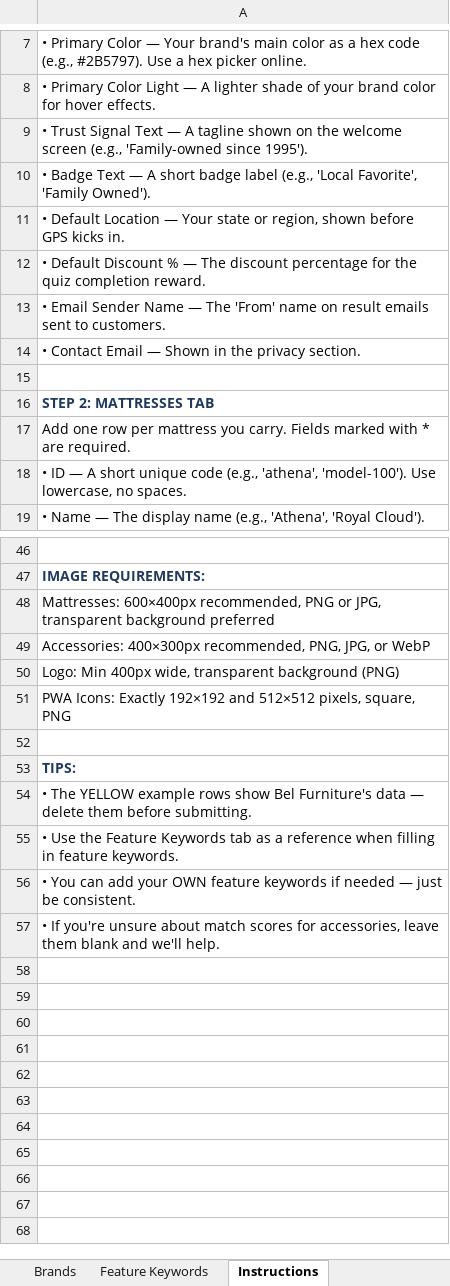
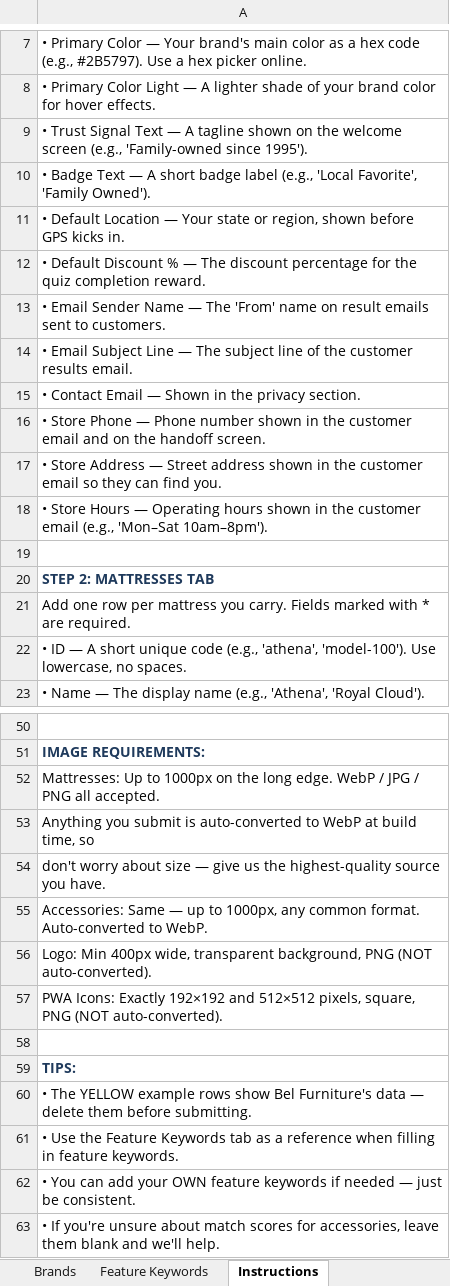
Before and after one commit to beford782/DreamFinder, an Excel workbook: onboarding/DreamFinder_Onboarding_Template.xlsx, sheet Instructions, drawn as a sheet; only a part is shown, gaps mark what is left out; values as stored, in another font and other column widths than the file's, no borders; addresses are those after the commit; the diff names each change by its address in the sheet, - before the commit and + after, or states it on an @@ line.

```diff
--- a/onboarding/DreamFinder_Onboarding_Template.xlsx (sheet Instructions)
+++ b/onboarding/DreamFinder_Onboarding_Template.xlsx (sheet Instructions)
+row 14: • Email Subject Line — The subject line of the customer results email.
+row 16: • Store Phone — Phone number shown in the customer email and on the handoff screen.
+row 17: • Store Address — Street address shown in the customer email so they can find you.
+row 18: • Store Hours — Operating hours shown in the customer email (e.g., 'Mon–Sat 10am–8pm').
-A52: Mattresses: 600×400px recommended, PNG or JPG, transparent background preferred
+A52: Mattresses: Up to 1000px on the long edge. WebP / JPG / PNG all accepted.
-A53: Accessories: 400×300px recommended, PNG, JPG, or WebP
+A53: Anything you submit is auto-converted to WebP at build time, so
-A54: Logo: Min 400px wide, transparent background (PNG)
+A54: don't worry about size — give us the highest-quality source you have.
-A55: PWA Icons: Exactly 192×192 and 512×512 pixels, square, PNG
+A55: Accessories: Same — up to 1000px, any common format. Auto-converted to WebP.
+row 56: Logo: Min 400px wide, transparent background, PNG (NOT auto-converted).
+row 57: PWA Icons: Exactly 192×192 and 512×512 pixels, square, PNG (NOT auto-converted).
```
Also changed, not shown: sheet Store Info, 4 other files.
